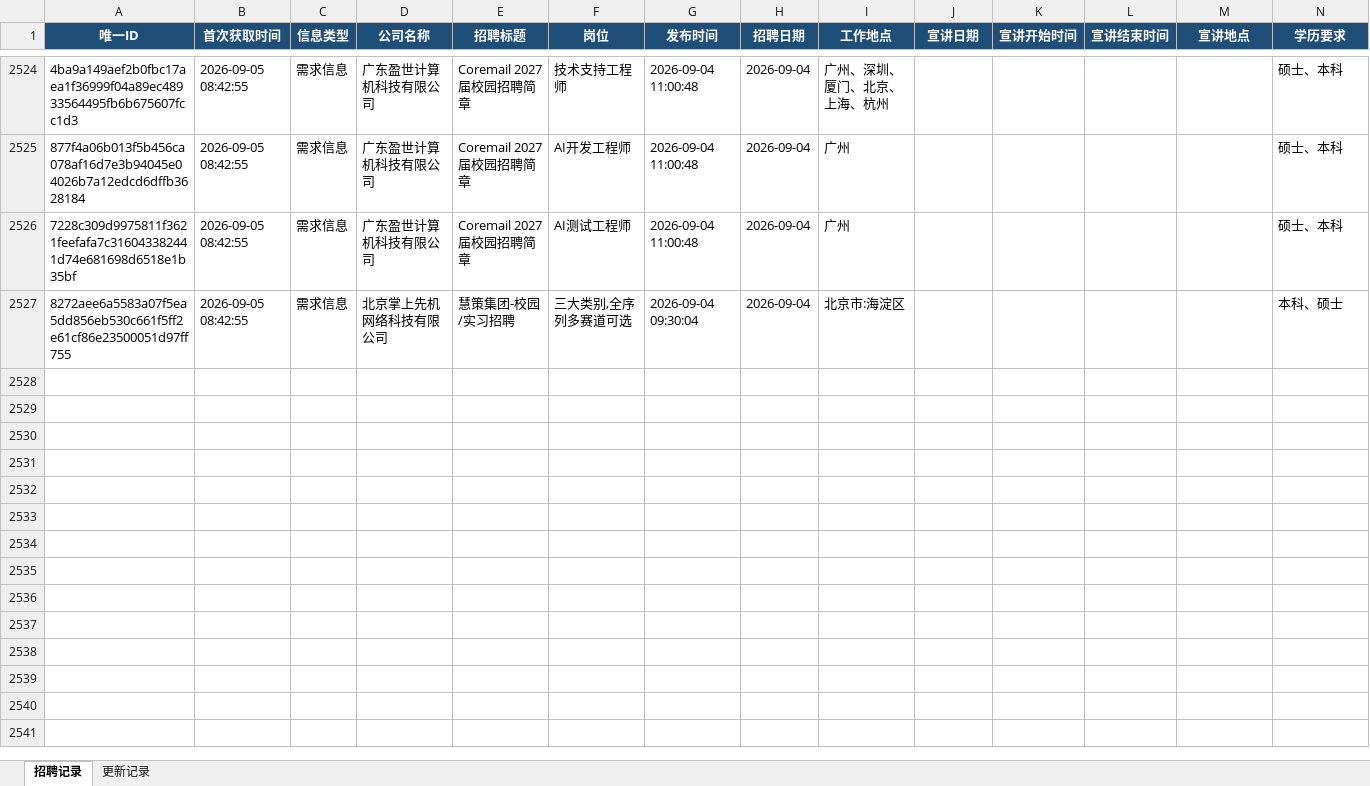
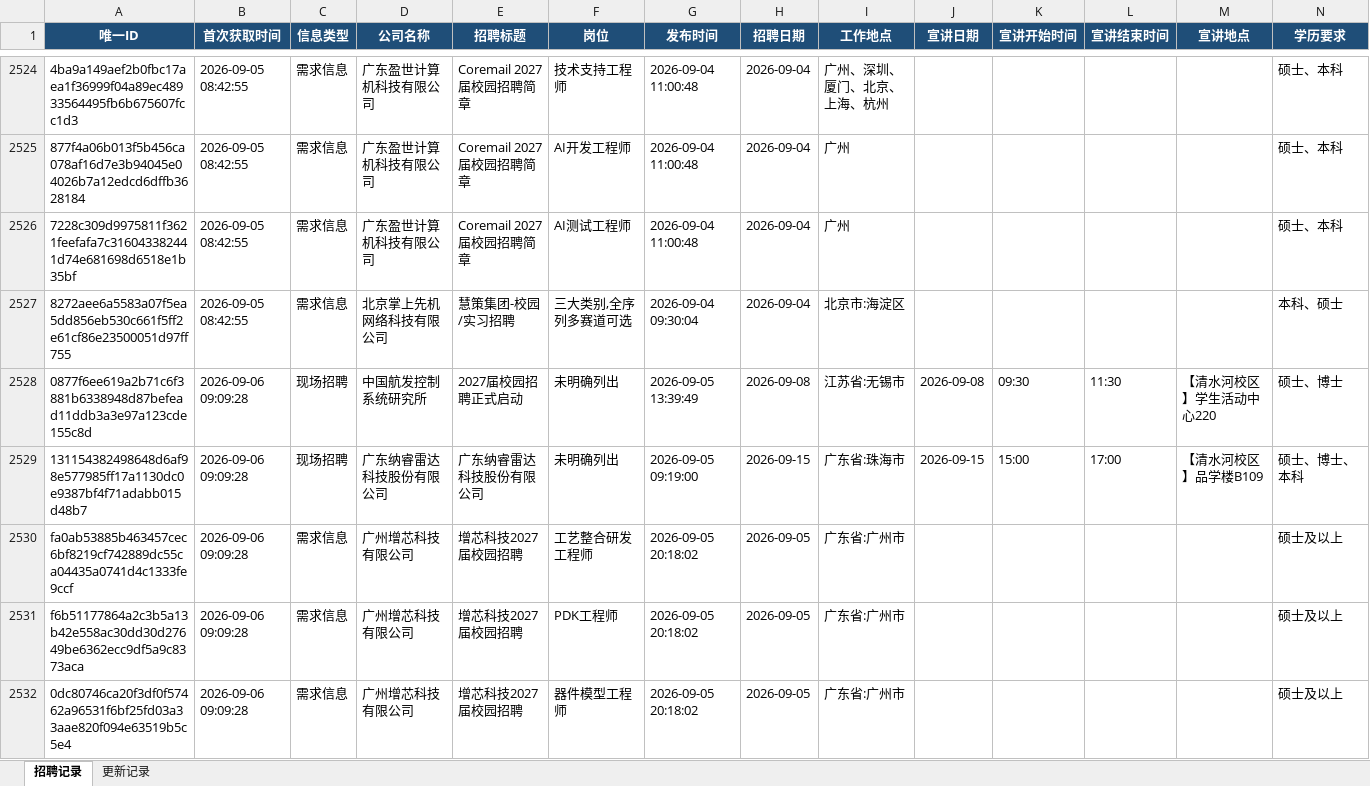
Before and after one commit to huqishan-github/uestc--job, an Excel workbook: data/UESTC招聘信息.xlsx, sheet 招聘记录, drawn as a sheet; only a part is shown, gaps mark what is left out; values as stored, in another font and other column widths than the file's, no borders; rows hold the shown columns only; the diff covers the shown part only; the diff names each change by its address in the sheet, - before the commit and + after, or states it on an @@ line.

Commit message:
Update UESTC jobs 2026-09-06

```diff
--- a/data/UESTC招聘信息.xlsx (sheet 招聘记录)
+++ b/data/UESTC招聘信息.xlsx (sheet 招聘记录)
+row 2528: 0877f6ee619a2b71c6f3881b6338948d87befead11ddb3a3e97a123cde155c8d | 2026-09-06 09:09:28 | 现场招聘 | 中国航发控制系统研究所 | 2027届校园招聘正式启动 | 未明确列出 | 2026-09-05 13:39:49 | 2026-09-08 | 江苏省:无锡市 | 2026-09-08 | 09:30 | 11:30 | 【清水河校区】学生活动中心220 | 硕士、博士
+row 2529: 131154382498648d6af98e577985ff17a1130dc0e9387bf4f71adabb015d48b7 | 2026-09-06 09:09:28 | 现场招聘 | 广东纳睿雷达科技股份有限公司 | 广东纳睿雷达科技股份有限公司 | 未明确列出 | 2026-09-05 09:19:00 | 2026-09-15 | 广东省:珠海市 | 2026-09-15 | 15:00 | 17:00 | 【清水河校区】品学楼B109 | 硕士、博士、本科
+row 2530: fa0ab53885b463457cec6bf8219cf742889dc55ca04435a0741d4c1333fe9ccf | 2026-09-06 09:09:28 | 需求信息 | 广州增芯科技有限公司 | 增芯科技2027届校园招聘 | 工艺整合研发 工程师 | 2026-09-05 20:18:02 | 2026-09-05 | 广东省:广州市 |  |  |  |  | 硕士及以上
+row 2531: f6b51177864a2c3b5a13b42e558ac30dd30d27649be6362ecc9df5a9c8373aca | 2026-09-06 09:09:28 | 需求信息 | 广州增芯科技有限公司 | 增芯科技2027届校园招聘 | PDK工程师 | 2026-09-05 20:18:02 | 2026-09-05 | 广东省:广州市 |  |  |  |  | 硕士及以上
+row 2532: 0dc80746ca20f3df0f57462a96531f6bf25fd03a33aae820f094e63519b5c5e4 | 2026-09-06 09:09:28 | 需求信息 | 广州增芯科技有限公司 | 增芯科技2027届校园招聘 | 器件模型工程师 | 2026-09-05 20:18:02 | 2026-09-05 | 广东省:广州市 |  |  |  |  | 硕士及以上
```
Also changed, not shown: 44 added rows and 5 edited cells elsewhere in this sheet, sheet 更新记录, 2 other files.
